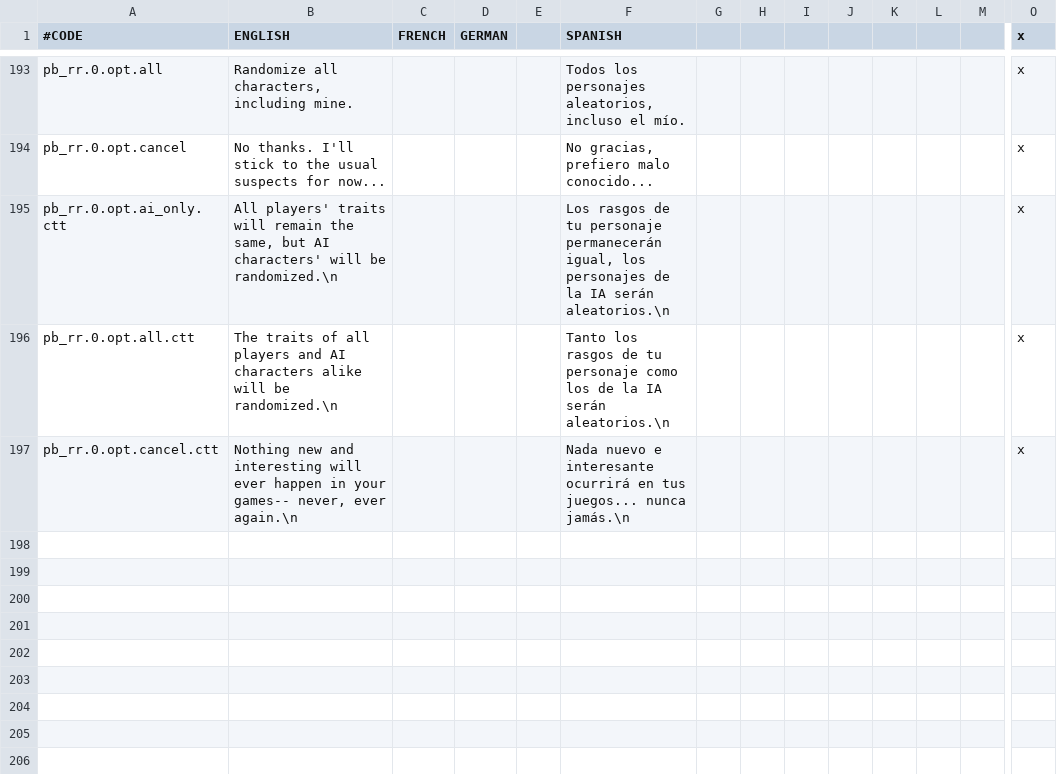
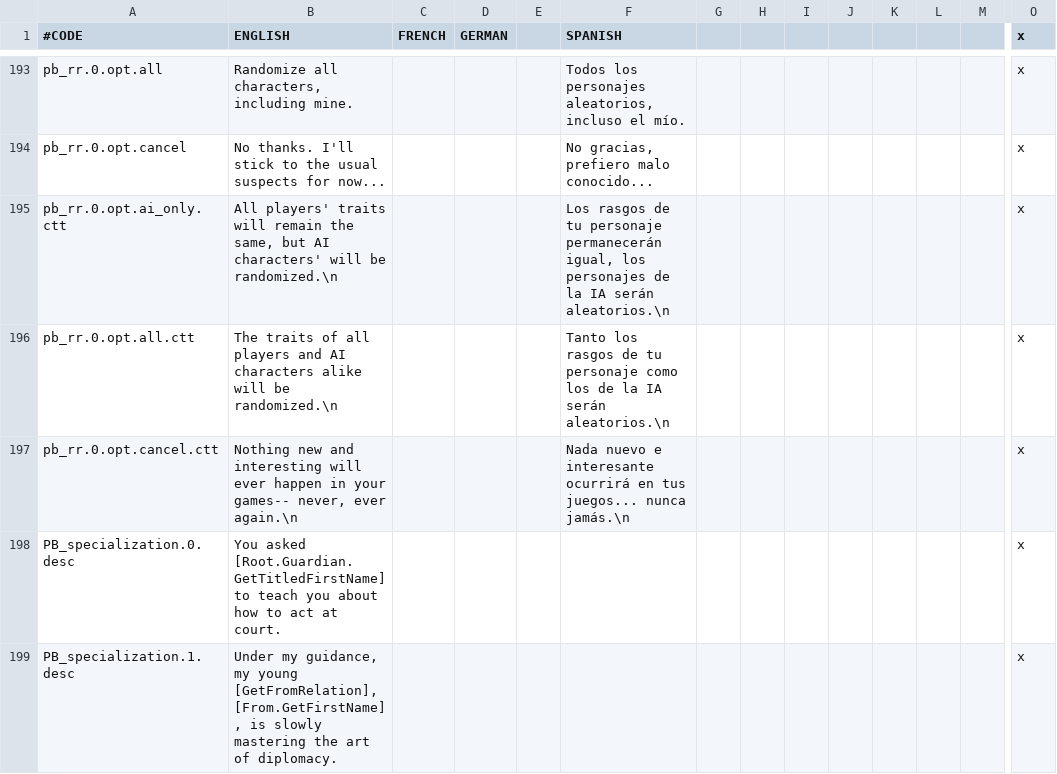
Before and after one commit to Meneth/PB-git, a CSV file: ProjectBalance/localisation/PB_events.csv, drawn as a sheet; only a part is shown, gaps mark what is left out; rows hold the shown columns only; the diff names each change by its address in the sheet, - before the commit and + after, or states it on an @@ line.

Commit message:
Localisation for DIP specialization

```diff
--- a/ProjectBalance/localisation/PB_events.csv
+++ b/ProjectBalance/localisation/PB_events.csv
+row 198: PB_specialization.0.desc | You asked [Root.Guardian.GetTitledFirstName] to teach you about how to act at court. |  |  |  |  |  |  |  |  |  |  |  | x
+row 199: PB_specialization.1.desc | Under my guidance, my young [GetFromRelation], [From.GetFirstName], is slowly mastering the art of diplomacy. |  |  |  |  |  |  |  |  |  |  |  | x
```
Also changed, not shown: 2 other files.
